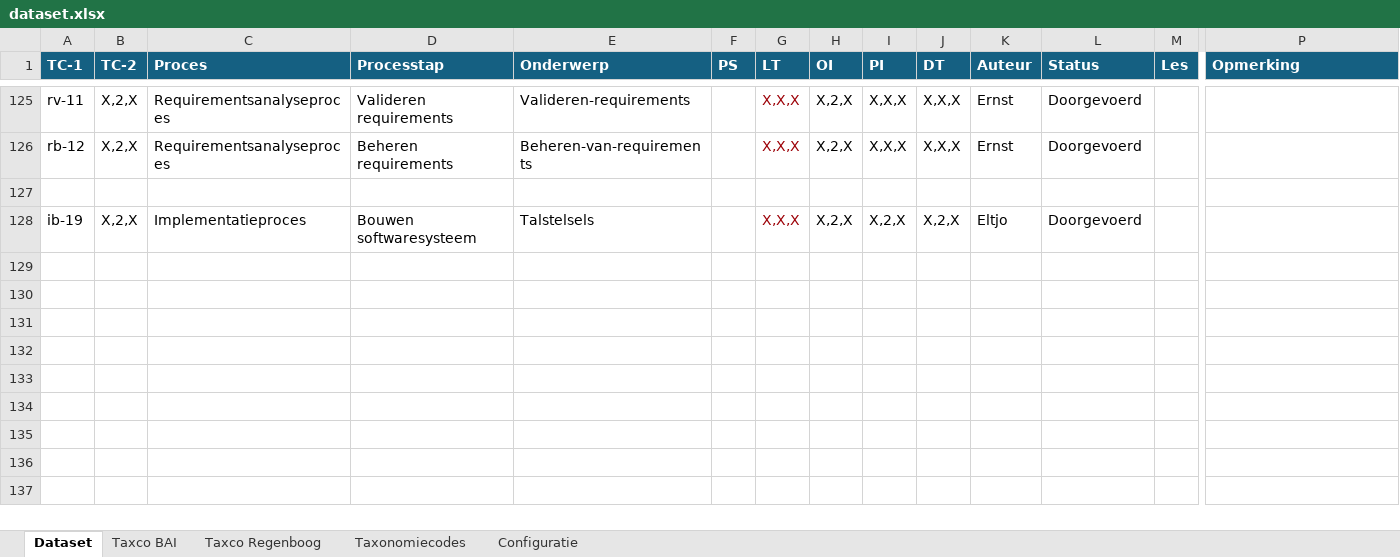
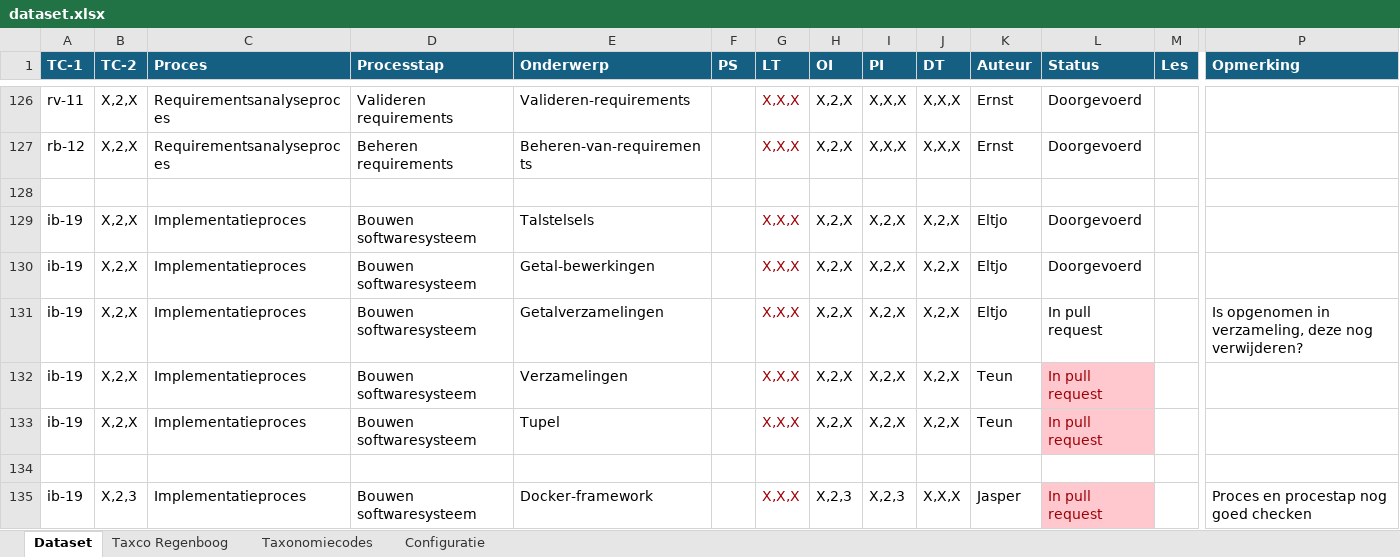
Before and after one commit to Windesheim-HBO-ICT/Leerlijn-Content-SE-Dataset, an Excel workbook: dataset.xlsx, sheet Dataset, drawn as a sheet; only a part is shown, gaps mark what is left out; values as stored, in another font and other column widths than the file's, no borders; conditional formats and table styles not drawn; rows hold the shown columns only; the diff covers the shown part only; the diff names each change by its address in the sheet, - before the commit and + after, or states it on an @@ line.

Commit message:
Update dataset.xlsx

```diff
--- a/dataset.xlsx (sheet Dataset)
+++ b/dataset.xlsx (sheet Dataset)
-sheet tab: Taxco BAI
+row 130: ib-19 | X,2,X | Implementatieproces | Bouwen softwaresysteem | Getal-bewerkingen |  | X,X,X | X,2,X | X,2,X | X,2,X | Eltjo | Doorgevoerd
+row 131: ib-19 | X,2,X | Implementatieproces | Bouwen softwaresysteem | Getalverzamelingen |  | X,X,X | X,2,X | X,2,X | X,2,X | Eltjo | In pull request |  | Is opgenomen in verzameling, deze nog verwijderen?
+row 132: ib-19 | X,2,X | Implementatieproces | Bouwen softwaresysteem | Verzamelingen |  | X,X,X | X,2,X | X,2,X | X,2,X | Teun | In pull request
+row 133: ib-19 | X,2,X | Implementatieproces | Bouwen softwaresysteem | Tupel |  | X,X,X | X,2,X | X,2,X | X,2,X | Teun | In pull request
+row 134: (empty)
+row 135: ib-19 | X,2,3 | Implementatieproces | Bouwen softwaresysteem | Docker-framework |  | X,X,X | X,2,3 | X,2,3 | X,X,X | Jasper | In pull request |  | Proces en procestap nog goed checken
```
Also changed, not shown: 8 added rows, 1 removed row, 49 edited cells and cell formats elsewhere in this sheet.
